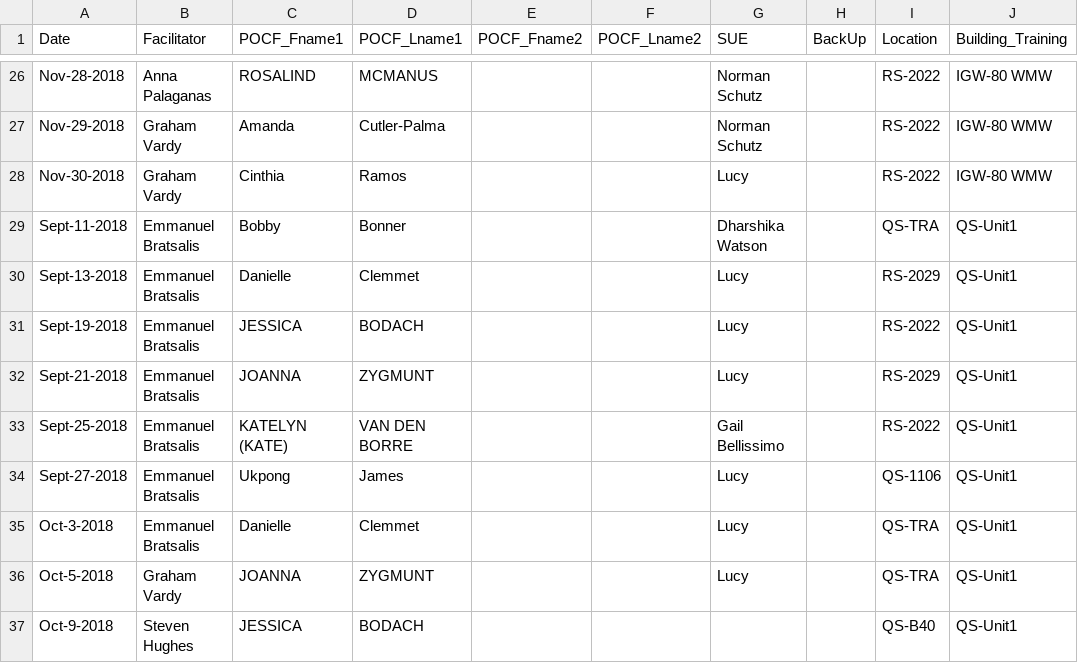
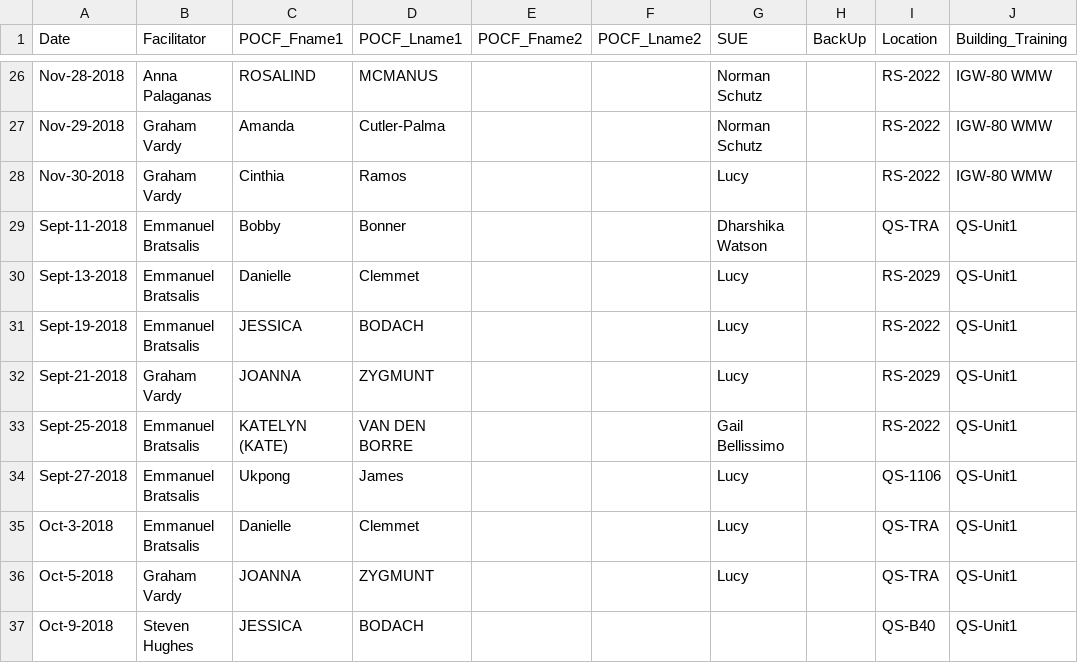
Before and after one commit to AhmadMobin/TIDES2018Day1Schedule, a CSV file: Day1schedule.csv, drawn as a sheet; only a part is shown, gaps mark what is left out; the diff names each change by its address in the sheet, - before the commit and + after, or states it on an @@ line.

Commit message:
Add files via upload

```diff
--- a/Day1schedule.csv
+++ b/Day1schedule.csv
-B32 (Facilitator): Emmanuel Bratsalis
+B32 (Facilitator): Graham Vardy
```
